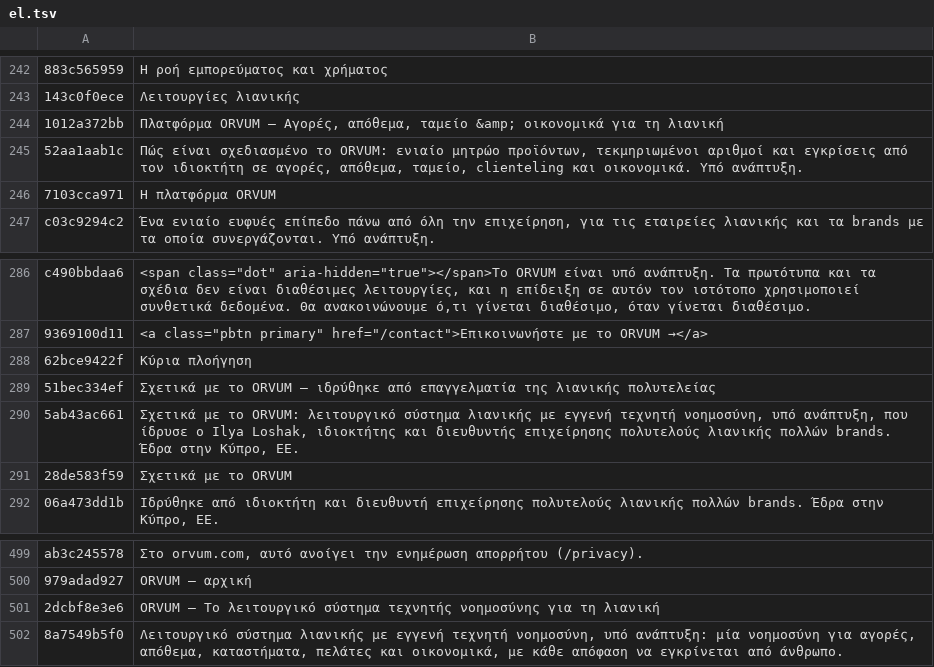
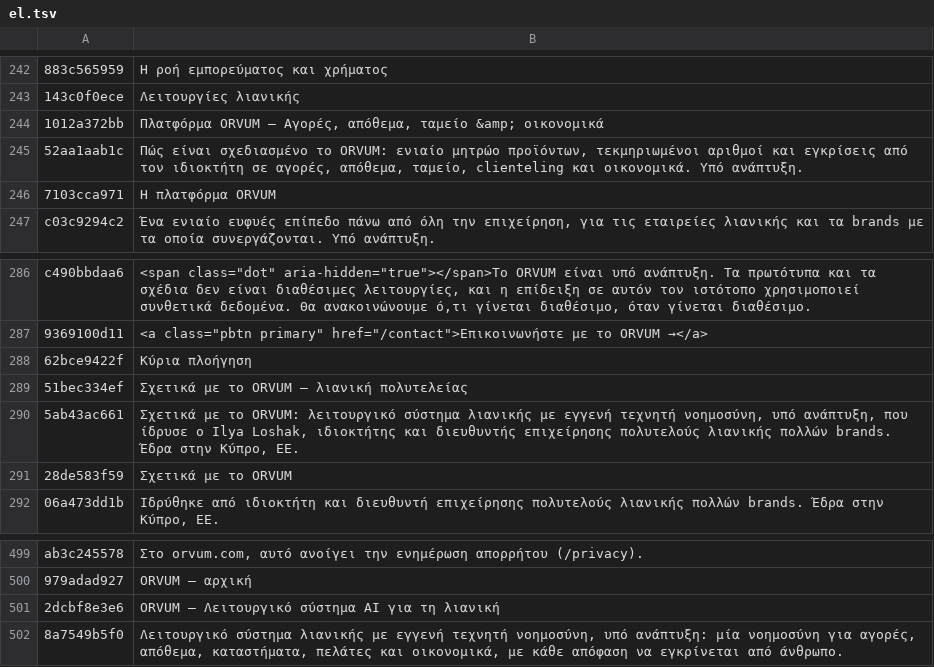
Before and after one commit to loshakilya-web/orvum-site, a TSV file: i18n/src/el.tsv, drawn as a sheet; only a part is shown, gaps mark what is left out; the diff names each change by its address in the sheet, - before the commit and + after, or states it on an @@ line.

```diff
--- a/i18n/src/el.tsv
+++ b/i18n/src/el.tsv
-B244: …&amp; οικονομικά για τη λιανική
+B244: …&amp; οικονομικά
-B289: …ORVUM — ιδρύθηκε από επαγγελματία της λιανικής πολυτελείας
+B289: …ORVUM — λιανική πολυτελείας
-B501: ORVUM — Το λειτουργικό σύστημα τεχνητής νοημοσύνης για τη…
+B501: ORVUM — Λειτουργικό σύστημα AI για τη…
```
Also changed, not shown: i18n/src/ar.tsv, i18n/src/de.tsv, 12 other files.
